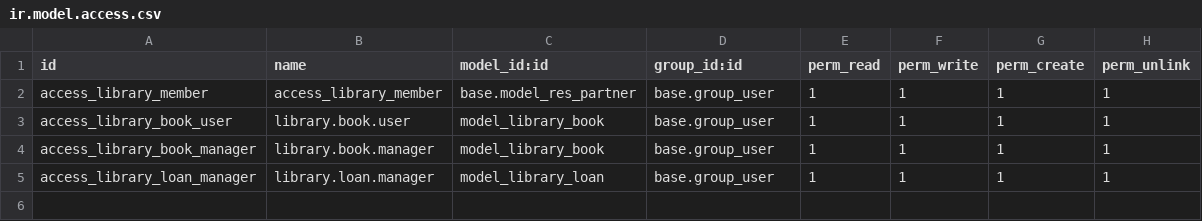
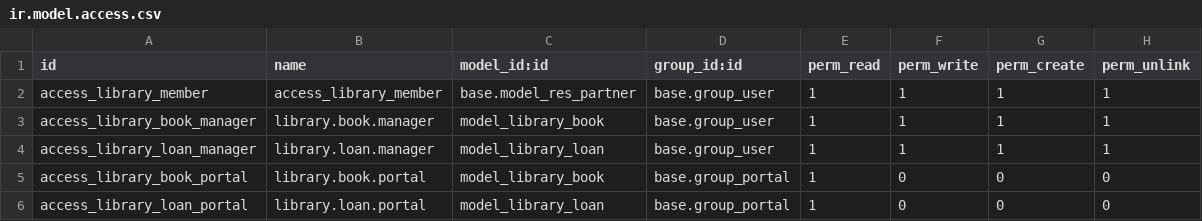
Before and after one commit to DennisPalacios503/prueba_tecnica, a CSV file: custom_addons/Library_Management/security/ir.model.access.csv, drawn as a sheet.

```diff
--- a/custom_addons/Library_Management/security/ir.model.access.csv
+++ b/custom_addons/Library_Management/security/ir.model.access.csv
@@ -2,4 +2,5 @@ id,name,model_id:id,group_id:id,perm_read,perm_write,perm_create,perm_unlink
 access_library_member,access_library_member,base.model_res_partner,base.group_user,1,1,1,1
-access_library_book_user,library.book.user,model_library_book,base.group_user,1,1,1,1
 access_library_book_manager,library.book.manager,model_library_book,base.group_user,1,1,1,1
 access_library_loan_manager,library.loan.manager,model_library_loan,base.group_user,1,1,1,1
+access_library_book_portal,library.book.portal,model_library_book,base.group_portal,1,0,0,0
+access_library_loan_portal,library.loan.portal,model_library_loan,base.group_portal,1,0,0,0
```
Also changed, not shown: 7 other files.
